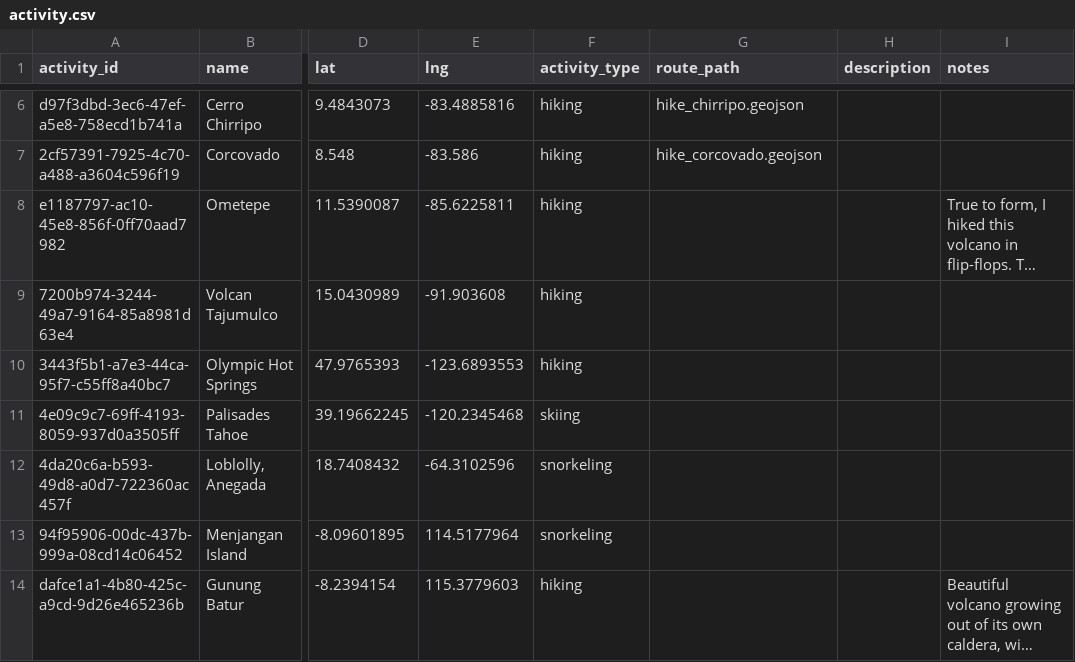
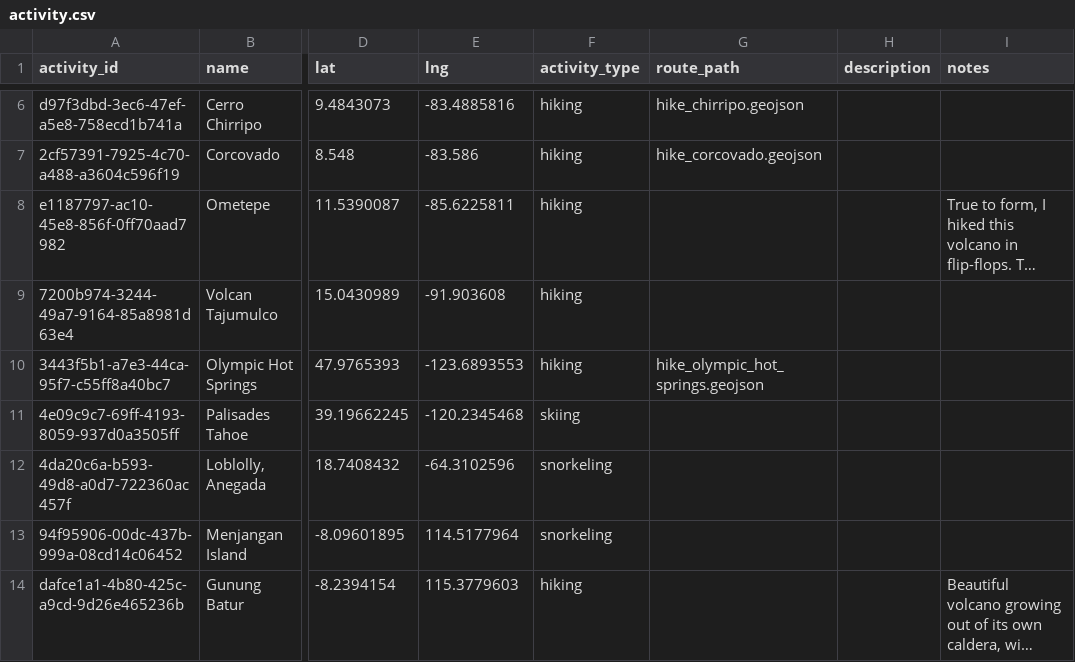
Before and after one commit to johbry17/Waypoints-A-Personal-BioGeography, a CSV file: docs/resources/data/activity.csv, drawn as a sheet; only a part is shown, gaps mark what is left out; long unchanged cells end in …; the diff names each change by its address in the sheet, - before the commit and + after, or states it on an @@ line.

```diff
--- a/docs/resources/data/activity.csv
+++ b/docs/resources/data/activity.csv
-G10 (route_path): (empty)
+G10 (route_path): hike_olympic_hot_springs.geojson
```
Also changed, not shown: docs/resources/data/routes.csv, 12 other files.
